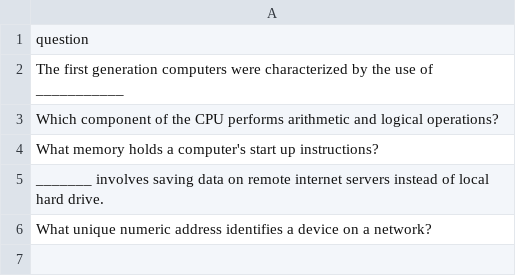
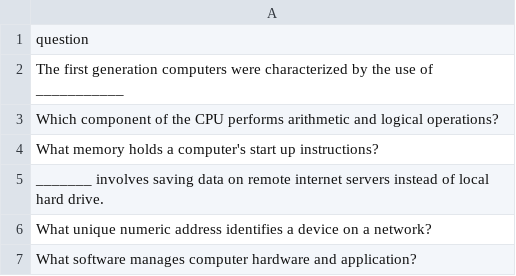
Before and after one commit to datascience-uniben/faculty_of_com_quiz, a CSV file: taken_questions.csv, drawn as a sheet.

Commit message:
Marked used by: SOft_Eng

```diff
--- a/taken_questions.csv
+++ b/taken_questions.csv
@@ -6 +6,2 @@ _______ involves saving data on remote internet servers instead of local hard dr
 What unique numeric address identifies a device on a network?
+What software manages computer hardware and application?
```
